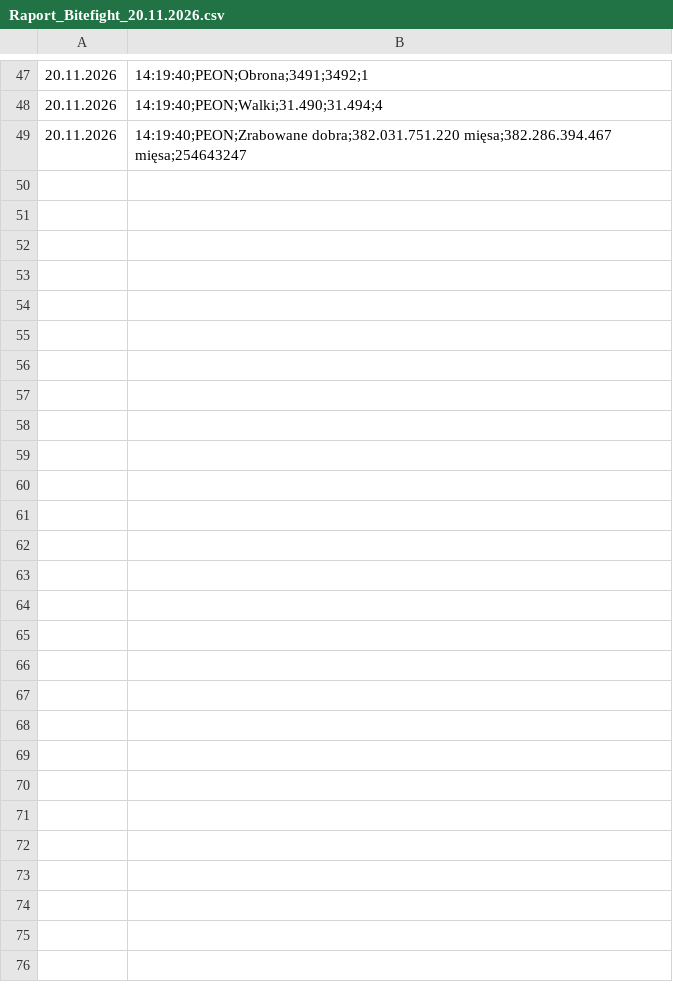
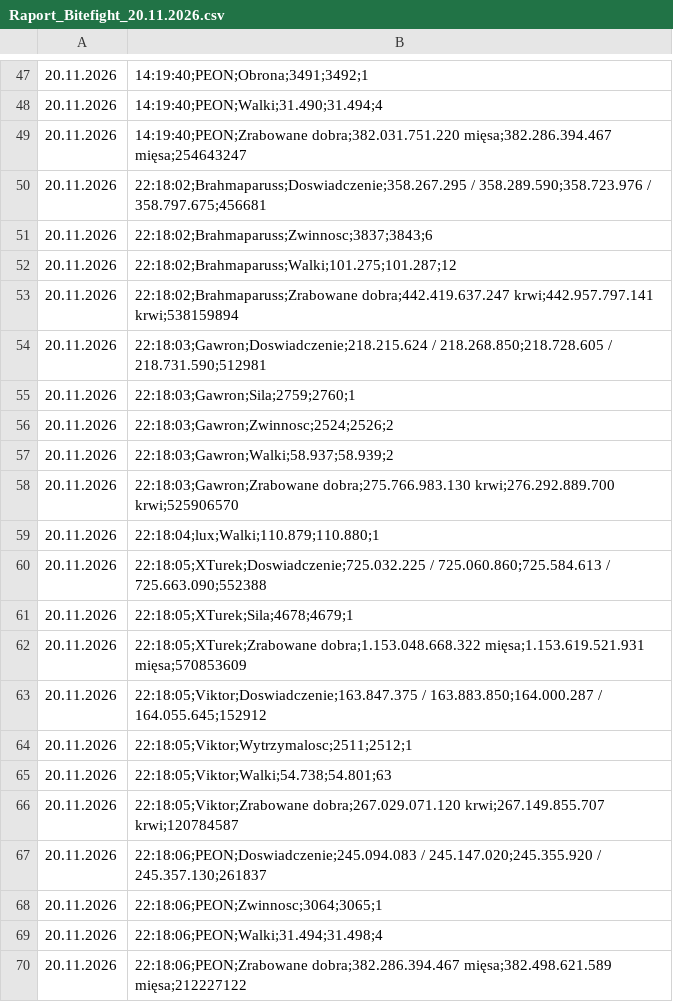
Before and after one commit to statystyki-bf/SledzikBitefight, a CSV file: Raport_Bitefight_20.11.2026.csv, drawn as a sheet; only a part is shown, gaps mark what is left out; the diff names each change by its address in the sheet, - before the commit and + after, or states it on an @@ line.

```diff
--- a/Raport_Bitefight_20.11.2026.csv
+++ b/Raport_Bitefight_20.11.2026.csv
+row 50: 20.11.2026 | 22:18:02;Brahmaparuss;Doswiadczenie;358.267.295 / 358.289.590;358.723.976 / 358.797.675;456681
+row 51: 20.11.2026 | 22:18:02;Brahmaparuss;Zwinnosc;3837;3843;6
+row 52: 20.11.2026 | 22:18:02;Brahmaparuss;Walki;101.275;101.287;12
+row 53: 20.11.2026 | 22:18:02;Brahmaparuss;Zrabowane dobra;442.419.637.247 krwi;442.957.797.141 krwi;538159894
+row 54: 20.11.2026 | 22:18:03;Gawron;Doswiadczenie;218.215.624 / 218.268.850;218.728.605 / 218.731.590;512981
+row 55: 20.11.2026 | 22:18:03;Gawron;Sila;2759;2760;1
+row 56: 20.11.2026 | 22:18:03;Gawron;Zwinnosc;2524;2526;2
+row 57: 20.11.2026 | 22:18:03;Gawron;Walki;58.937;58.939;2
+row 58: 20.11.2026 | 22:18:03;Gawron;Zrabowane dobra;275.766.983.130 krwi;276.292.889.700 krwi;525906570
+row 59: 20.11.2026 | 22:18:04;lux;Walki;110.879;110.880;1
+row 60: 20.11.2026 | 22:18:05;XTurek;Doswiadczenie;725.032.225 / 725.060.860;725.584.613 / 725.663.090;552388
+row 61: 20.11.2026 | 22:18:05;XTurek;Sila;4678;4679;1
+row 62: 20.11.2026 | 22:18:05;XTurek;Zrabowane dobra;1.153.048.668.322 mięsa;1.153.619.521.931 mięsa;570853609
+row 63: 20.11.2026 | 22:18:05;Viktor;Doswiadczenie;163.847.375 / 163.883.850;164.000.287 / 164.055.645;152912
+row 64: 20.11.2026 | 22:18:05;Viktor;Wytrzymalosc;2511;2512;1
+row 65: 20.11.2026 | 22:18:05;Viktor;Walki;54.738;54.801;63
+row 66: 20.11.2026 | 22:18:05;Viktor;Zrabowane dobra;267.029.071.120 krwi;267.149.855.707 krwi;120784587
+row 67: 20.11.2026 | 22:18:06;PEON;Doswiadczenie;245.094.083 / 245.147.020;245.355.920 / 245.357.130;261837
+row 68: 20.11.2026 | 22:18:06;PEON;Zwinnosc;3064;3065;1
+row 69: 20.11.2026 | 22:18:06;PEON;Walki;31.494;31.498;4
+row 70: 20.11.2026 | 22:18:06;PEON;Zrabowane dobra;382.286.394.467 mięsa;382.498.621.589 mięsa;212227122
```
Also changed, not shown: 1 other file.
